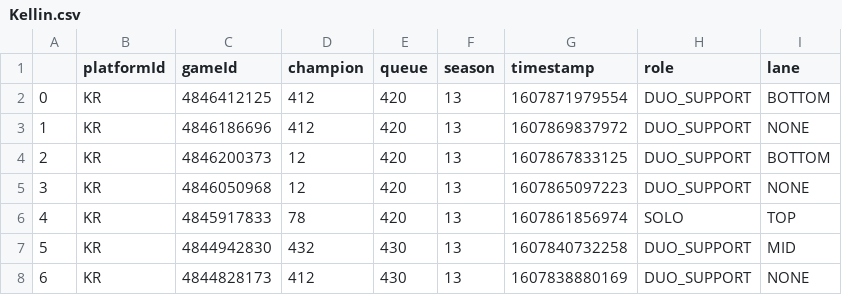
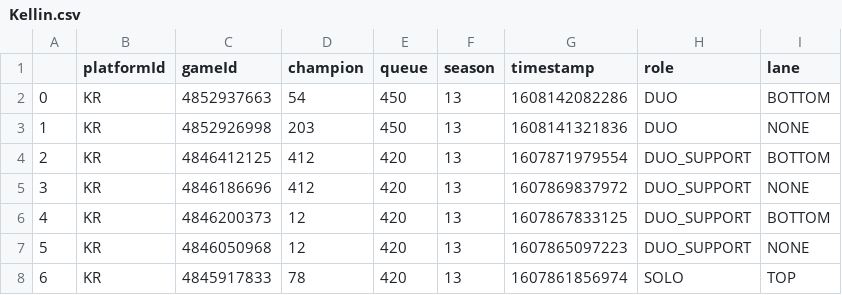
Before and after one commit to albireo3754/kakaopbbot, a CSV file: player/Kellin.csv, drawn as a sheet; only a part is shown; the diff covers the shown part only.

Commit message:
make output listCard

```diff
--- a/player/Kellin.csv
+++ b/player/Kellin.csv
@@ -1,8 +1,8 @@
 ,platformId,gameId,champion,queue,season,timestamp,role,lane
-0,KR,4846412125,412,420,13,1607871979554,DUO_SUPPORT,BOTTOM
-1,KR,4846186696,412,420,13,1607869837972,DUO_SUPPORT,NONE
-2,KR,4846200373,12,420,13,1607867833125,DUO_SUPPORT,BOTTOM
-3,KR,4846050968,12,420,13,1607865097223,DUO_SUPPORT,NONE
-4,KR,4845917833,78,420,13,1607861856974,SOLO,TOP
-5,KR,4844942830,432,430,13,1607840732258,DUO_SUPPORT,MID
-6,KR,4844828173,412,430,13,1607838880169,DUO_SUPPORT,NONE
+0,KR,4852937663,54,450,13,1608142082286,DUO,BOTTOM
+1,KR,4852926998,203,450,13,1608141321836,DUO,NONE
+2,KR,4846412125,412,420,13,1607871979554,DUO_SUPPORT,BOTTOM
+3,KR,4846186696,412,420,13,1607869837972,DUO_SUPPORT,NONE
+4,KR,4846200373,12,420,13,1607867833125,DUO_SUPPORT,BOTTOM
+5,KR,4846050968,12,420,13,1607865097223,DUO_SUPPORT,NONE
+6,KR,4845917833,78,420,13,1607861856974,SOLO,TOP
```
Also changed, not shown: 89 edited cells elsewhere in this file, 3 other files.
